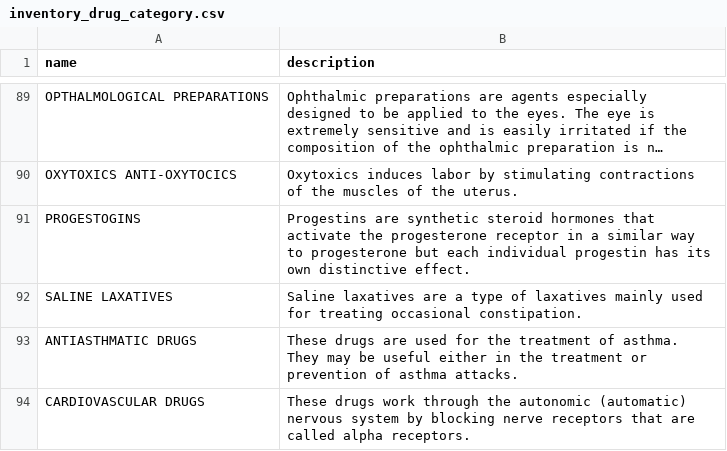
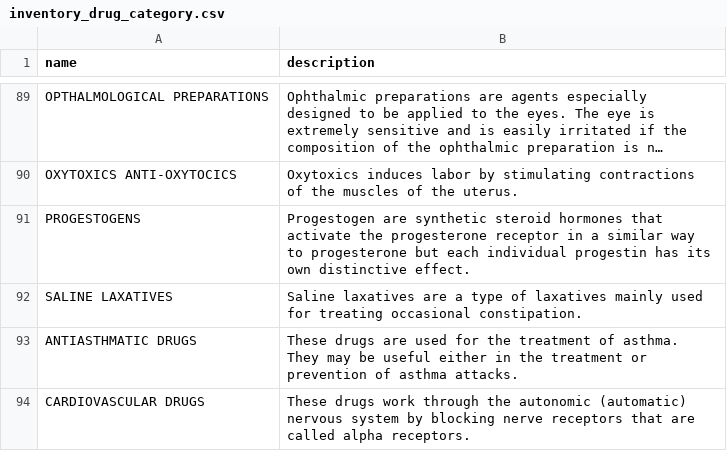
Before and after one commit to faithchep/ehrinventoryapp, a CSV file: api/src/main/resources/metadata/inventory_drug_category.csv, drawn as a sheet; only a part is shown, gaps mark what is left out; long unchanged cells end in …; the diff names each change by its address in the sheet, - before the commit and + after, or states it on an @@ line.

```diff
--- a/api/src/main/resources/metadata/inventory_drug_category.csv
+++ b/api/src/main/resources/metadata/inventory_drug_category.csv
-A91 (name): PROGESTOGINS
+A91 (name): PROGESTOGENS
-B91 (description): Progestins are synthetic…
+B91 (description): Progestogen are synthetic…
```
Also changed, not shown: api/src/main/resources/metadata/inventory_drug.csv, api/src/main/resources/metadata/invetory_drug_formulation.csv, 1 other file.
